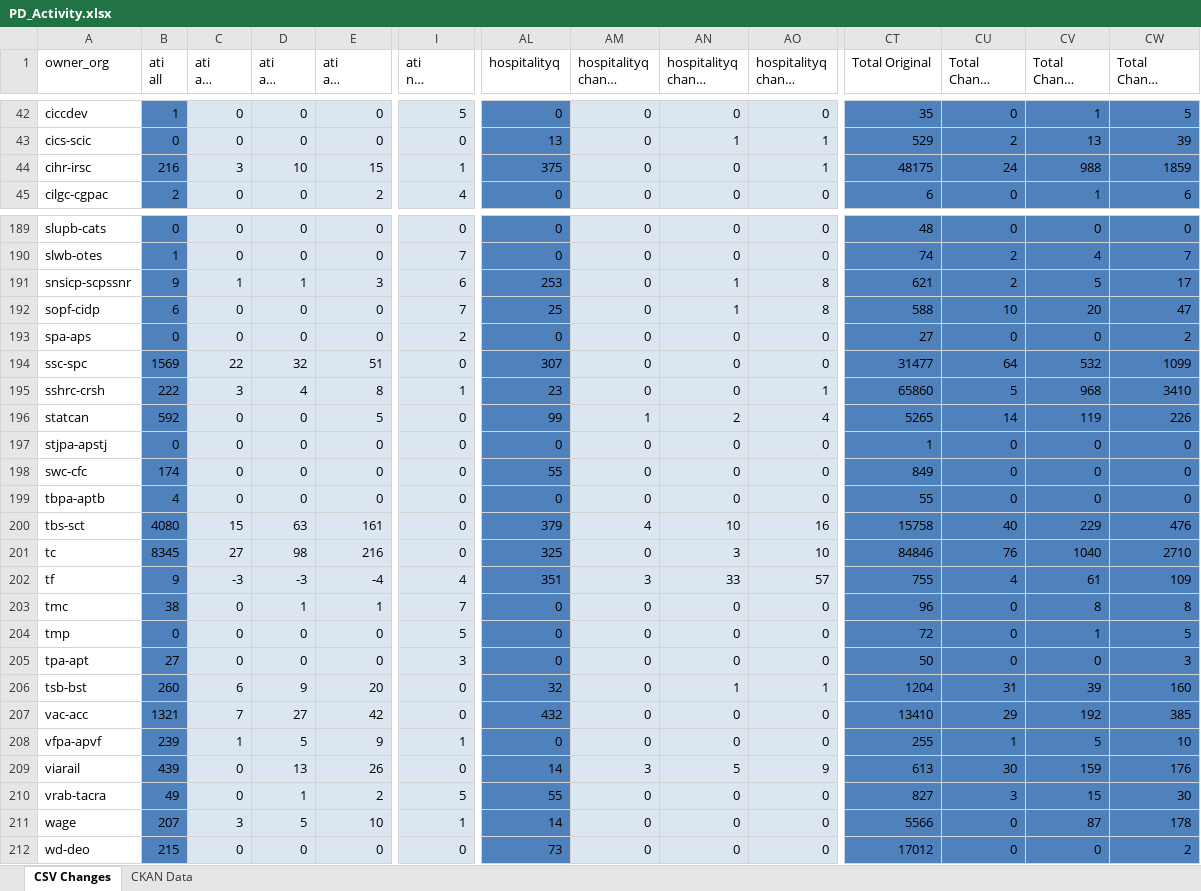
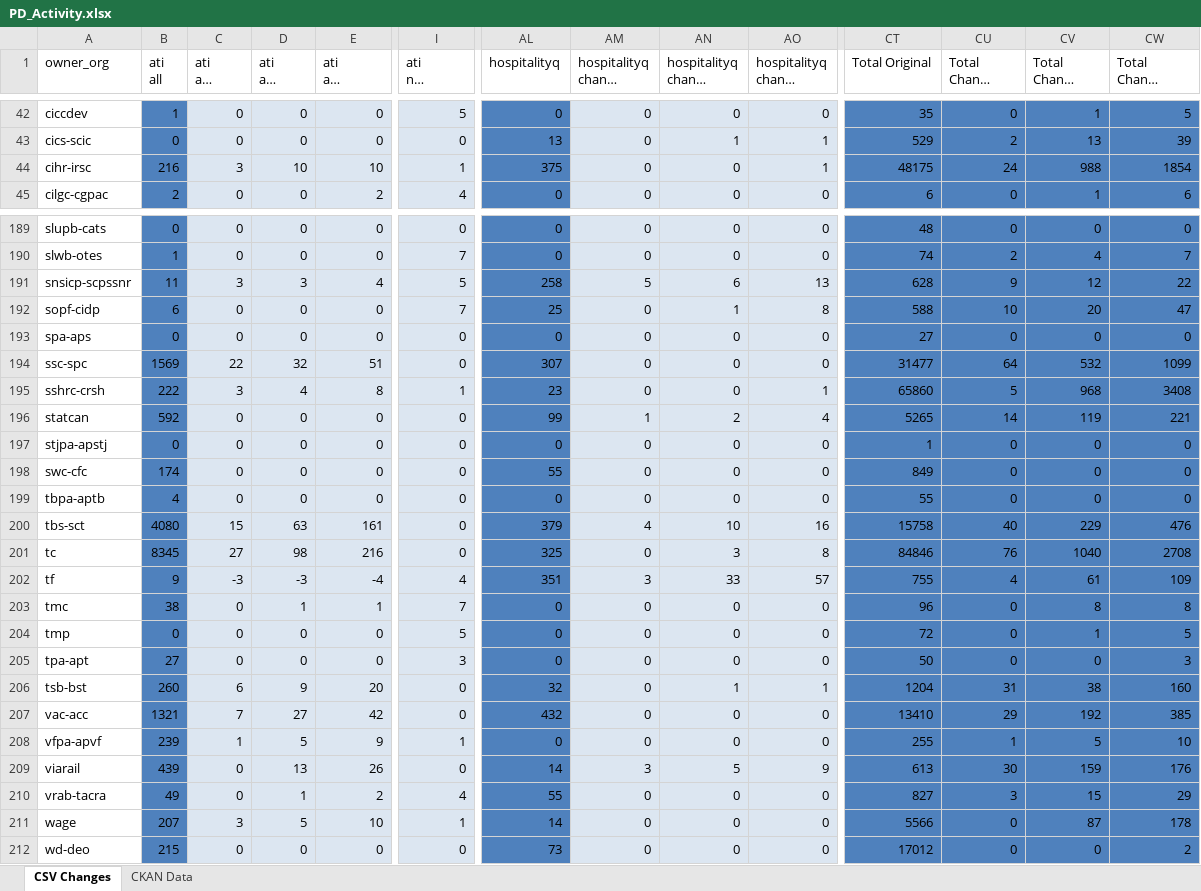
Before and after one commit to open-data/analytics-corporate-reporting, an Excel workbook: PD_CHANGES_RPT/PD_Activity.xlsx, sheet CSV Changes, drawn as a sheet; only a part is shown, gaps mark what is left out; long unchanged cells end in …; values as stored, in another font and other column widths than the file's, no borders; the diff covers the shown part only; the diff names each change by its address in the sheet, - before the commit and + after, or states it on an @@ line.

```diff
--- a/PD_CHANGES_RPT/PD_Activity.xlsx (sheet CSV Changes)
+++ b/PD_CHANGES_RPT/PD_Activity.xlsx (sheet CSV Changes)
-E44 (ati all change 6-months): 15
+E44 (ati all change 6-months): 10
-CW44 (Total Change 6-months): 1859
+CW44 (Total Change 6-months): 1854
-B191 (ati all): 9
+B191 (ati all): 11
-C191 (ati all change 30-days): 1
+C191 (ati all change 30-days): 3
-D191 (ati all change 90-days): 1
+D191 (ati all change 90-days): 3
-E191 (ati all change 6-months): 3
+E191 (ati all change 6-months): 4
-I191 (ati nil change 6-months): 6
+I191 (ati nil change 6-months): 5
-AL191 (hospitalityq): 253
+AL191 (hospitalityq): 258
-AM191 (hospitalityq change 30-days): 0
+AM191 (hospitalityq change 30-days): 5
-AN191 (hospitalityq change 90-days): 1
+AN191 (hospitalityq change 90-days): 6
-AO191 (hospitalityq change 6-months): 8
+AO191 (hospitalityq change 6-months): 13
-CT191 (Total Original): 621
+CT191 (Total Original): 628
-CU191 (Total Change 30-days): 2
+CU191 (Total Change 30-days): 9
-CV191 (Total Change 90-days): 5
+CV191 (Total Change 90-days): 12
-CW191 (Total Change 6-months): 17
+CW191 (Total Change 6-months): 22
-I193 (ati nil change 6-months): 2
+I193 (ati nil change 6-months): 0
-CW193 (Total Change 6-months): 2
+CW193 (Total Change 6-months): 0
-CW195 (Total Change 6-months): 3410
+CW195 (Total Change 6-months): 3408
-E196 (ati all change 6-months): 5
+E196 (ati all change 6-months): 0
-CW196 (Total Change 6-months): 226
+CW196 (Total Change 6-months): 221
-AO201 (hospitalityq change 6-months): 10
+AO201 (hospitalityq change 6-months): 8
-CW201 (Total Change 6-months): 2710
+CW201 (Total Change 6-months): 2708
-CV206 (Total Change 90-days): 39
+CV206 (Total Change 90-days): 38
-I210 (ati nil change 6-months): 5
+I210 (ati nil change 6-months): 4
-CW210 (Total Change 6-months): 30
+CW210 (Total Change 6-months): 29
```
Also changed, not shown: 123 edited cells elsewhere in this sheet, sheet CKAN Data, 2 other files.
